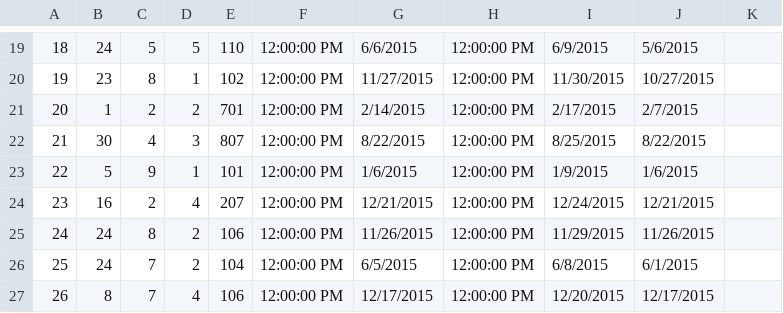
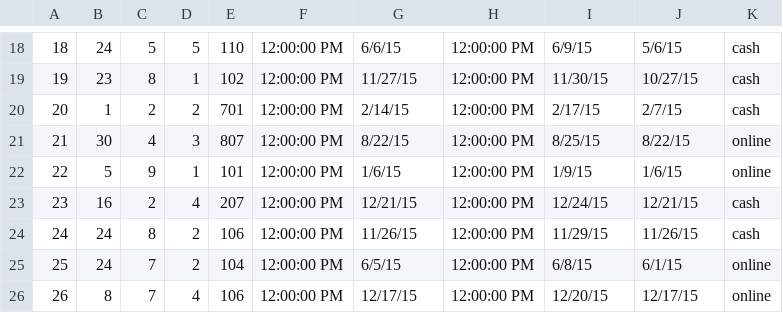
Before and after one commit to minhhuy11022000/Hotel-Management-System, a CSV file: Reservation.csv, drawn as a sheet; only a part is shown, gaps mark what is left out; addresses are those after the commit; the diff covers the shown part only; the diff names each change by its address in the sheet, - before the commit and + after, or states it on an @@ line.

```diff
--- a/Reservation.csv
+++ b/Reservation.csv
-G18: 6/6/2015
+G18: 6/6/15
-I18: 6/9/2015
+I18: 6/9/15
-J18: 5/6/2015
+J18: 5/6/15
-K18:K20: (empty)
+K18:K20: cash
-G19: 11/27/2015
+G19: 11/27/15
-I19: 11/30/2015
+I19: 11/30/15
-J19: 10/27/2015
+J19: 10/27/15
-G20: 2/14/2015
+G20: 2/14/15
-I20: 2/17/2015
+I20: 2/17/15
-J20: 2/7/2015
+J20: 2/7/15
-G21: 8/22/2015
+G21: 8/22/15
-I21: 8/25/2015
+I21: 8/25/15
-J21: 8/22/2015
+J21: 8/22/15
-K21:K22: (empty)
+K21:K22: online
-G22: 1/6/2015
+G22: 1/6/15
-I22: 1/9/2015
+I22: 1/9/15
-J22: 1/6/2015
+J22: 1/6/15
-G23: 12/21/2015
+G23: 12/21/15
-I23: 12/24/2015
+I23: 12/24/15
-J23: 12/21/2015
+J23: 12/21/15
-K23:K24: (empty)
+K23:K24: cash
-G24: 11/26/2015
+G24: 11/26/15
-I24: 11/29/2015
+I24: 11/29/15
-J24: 11/26/2015
+J24: 11/26/15
-G25: 6/5/2015
+G25: 6/5/15
-I25: 6/8/2015
+I25: 6/8/15
-J25: 6/1/2015
+J25: 6/1/15
-K25:K26: (empty)
+K25:K26: online
-G26: 12/17/2015
+G26: 12/17/15
-I26: 12/20/2015
+I26: 12/20/15
-J26: 12/17/2015
+J26: 12/17/15
```
Also changed, not shown: 1 removed row and 84 edited cells elsewhere in this file, 4 other files.
